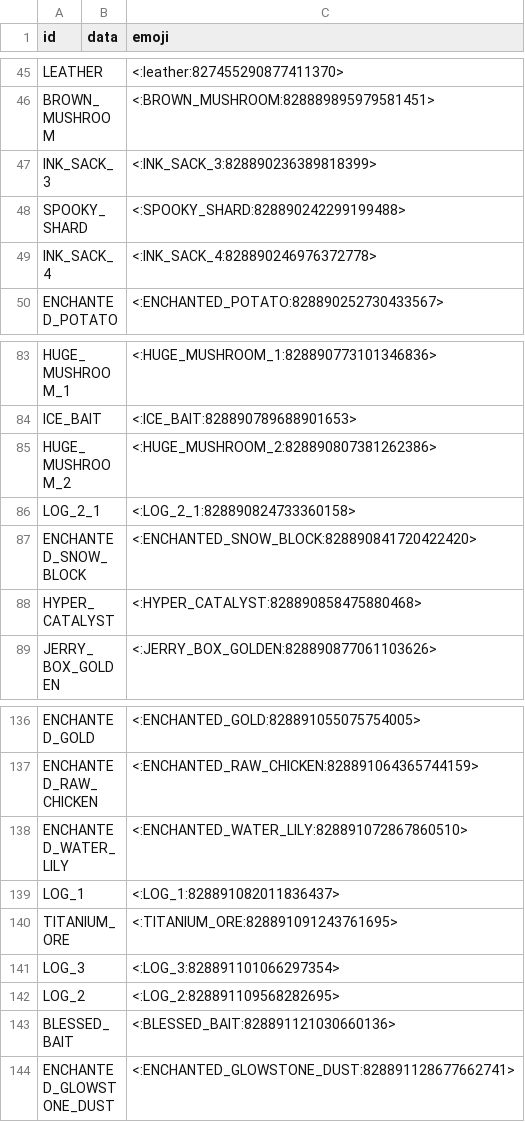
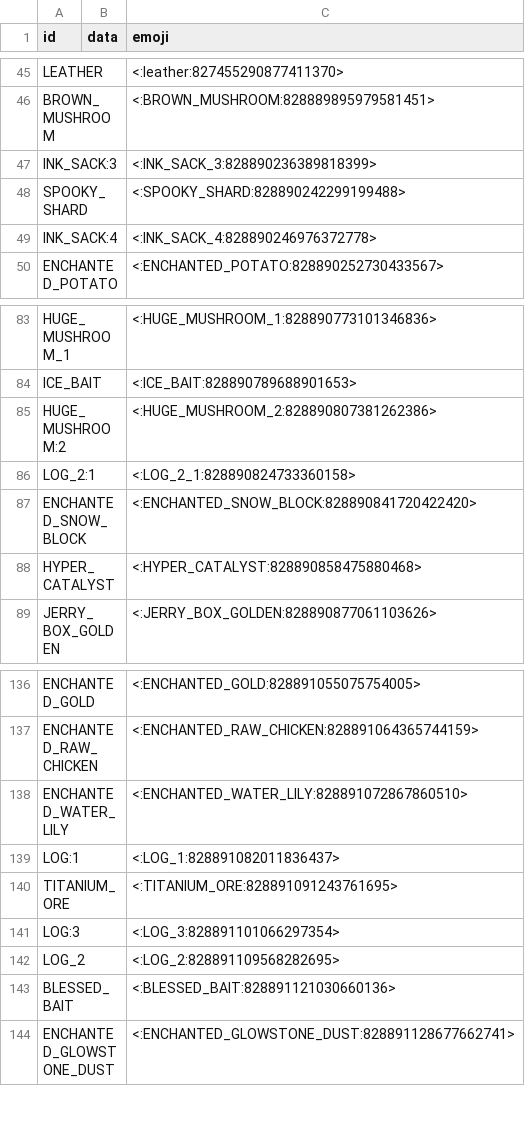
Before and after one commit to prism4291/item-emoji-list, a CSV file: data3.csv, drawn as a sheet; only a part is shown, gaps mark what is left out.

Commit message:
Update data3.csv

```diff
--- a/data3.csv
+++ b/data3.csv
@@ -46,5 +46,5 @@ LEATHER,,<:leather:827455290877411370>
 BROWN_MUSHROOM,,<:BROWN_MUSHROOM:828889895979581451>
-INK_SACK_3,,<:INK_SACK_3:828890236389818399>
+INK_SACK:3,,<:INK_SACK_3:828890236389818399>
 SPOOKY_SHARD,,<:SPOOKY_SHARD:828890242299199488>
-INK_SACK_4,,<:INK_SACK_4:828890246976372778>
+INK_SACK:4,,<:INK_SACK_4:828890246976372778>
 ENCHANTED_POTATO,,<:ENCHANTED_POTATO:828890252730433567>
@@ -84,4 +84,4 @@ HUGE_MUSHROOM_1,,<:HUGE_MUSHROOM_1:828890773101346836>
 ICE_BAIT,,<:ICE_BAIT:828890789688901653>
-HUGE_MUSHROOM_2,,<:HUGE_MUSHROOM_2:828890807381262386>
-LOG_2_1,,<:LOG_2_1:828890824733360158>
+HUGE_MUSHROOM:2,,<:HUGE_MUSHROOM_2:828890807381262386>
+LOG_2:1,,<:LOG_2_1:828890824733360158>
 ENCHANTED_SNOW_BLOCK,,<:ENCHANTED_SNOW_BLOCK:828890841720422420>
@@ -138,5 +138,5 @@ ENCHANTED_RAW_CHICKEN,,<:ENCHANTED_RAW_CHICKEN:828891064365744159>
 ENCHANTED_WATER_LILY,,<:ENCHANTED_WATER_LILY:828891072867860510>
-LOG_1,,<:LOG_1:828891082011836437>
+LOG:1,,<:LOG_1:828891082011836437>
 TITANIUM_ORE,,<:TITANIUM_ORE:828891091243761695>
-LOG_3,,<:LOG_3:828891101066297354>
+LOG:3,,<:LOG_3:828891101066297354>
 LOG_2,,<:LOG_2:828891109568282695>
```
